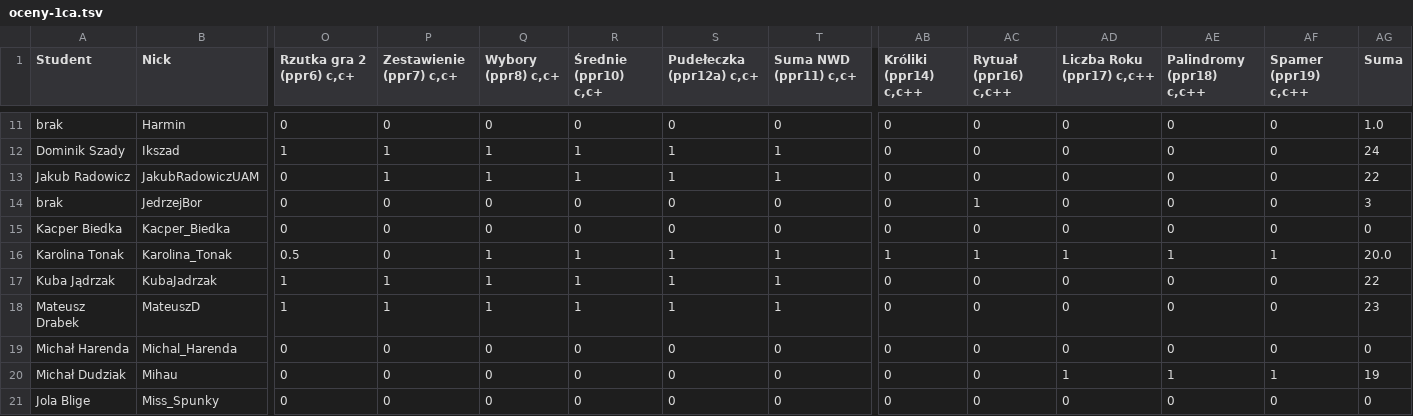
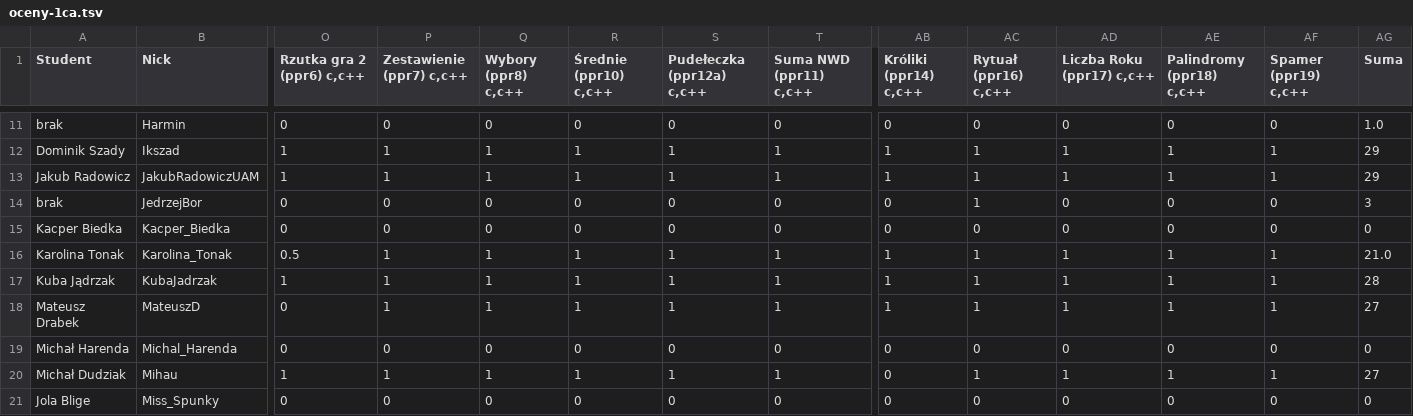
Before and after one commit to siulkilulki/academic-kickstart, a TSV file: content/teaching/ppr/files/oceny-1ca.tsv, drawn as a sheet; only a part is shown, gaps mark what is left out; the diff covers the shown part only; the diff names each change by its address in the sheet, - before the commit and + after, or states it on an @@ line.

```diff
--- a/content/teaching/ppr/files/oceny-1ca.tsv
+++ b/content/teaching/ppr/files/oceny-1ca.tsv
-O1: Rzutka gra 2 (ppr6) c,c+
+O1: Rzutka gra 2 (ppr6) c,c++
-P1: Zestawienie (ppr7) c,c+
+P1: Zestawienie (ppr7) c,c++
-Q1: Wybory (ppr8) c,c+
+Q1: Wybory (ppr8) c,c++
-R1: Średnie (ppr10) c,c+
+R1: Średnie (ppr10) c,c++
-S1: Pudełeczka (ppr12a) c,c+
+S1: Pudełeczka (ppr12a) c,c++
-T1: Suma NWD (ppr11) c,c+
+T1: Suma NWD (ppr11) c,c++
-AB12:AB13 (Króliki (ppr14) c,c++): 0
+AB12:AB13 (Króliki (ppr14) c,c++): 1
-AC12:AC13 (Rytuał (ppr16) c,c++): 0
+AC12:AC13 (Rytuał (ppr16) c,c++): 1
-AD12:AD13 (Liczba Roku (ppr17) c,c++): 0
+AD12:AD13 (Liczba Roku (ppr17) c,c++): 1
-AE12:AE13 (Palindromy (ppr18) c,c++): 0
+AE12:AE13 (Palindromy (ppr18) c,c++): 1
-AF12:AF13 (Spamer (ppr19) c,c++): 0
+AF12:AF13 (Spamer (ppr19) c,c++): 1
-AG12 (Suma): 24
+AG12 (Suma): 29
-O13 (Rzutka gra 2 (ppr6) c,c++): 0
+O13 (Rzutka gra 2 (ppr6) c,c++): 1
-AG13 (Suma): 22
+AG13 (Suma): 29
-P16 (Zestawienie (ppr7) c,c++): 0
+P16 (Zestawienie (ppr7) c,c++): 1
-AG16 (Suma): 20.0
+AG16 (Suma): 21.0
-AB17:AB18 (Króliki (ppr14) c,c++): 0
+AB17:AB18 (Króliki (ppr14) c,c++): 1
-AC17:AC18 (Rytuał (ppr16) c,c++): 0
+AC17:AC18 (Rytuał (ppr16) c,c++): 1
-AD17:AD18 (Liczba Roku (ppr17) c,c++): 0
+AD17:AD18 (Liczba Roku (ppr17) c,c++): 1
-AE17:AE18 (Palindromy (ppr18) c,c++): 0
+AE17:AE18 (Palindromy (ppr18) c,c++): 1
-AF17:AF18 (Spamer (ppr19) c,c++): 0
+AF17:AF18 (Spamer (ppr19) c,c++): 1
-AG17 (Suma): 22
+AG17 (Suma): 28
-O18 (Rzutka gra 2 (ppr6) c,c++): 1
+O18 (Rzutka gra 2 (ppr6) c,c++): 0
-AG18 (Suma): 23
+AG18 (Suma): 27
-O20 (Rzutka gra 2 (ppr6) c,c++): 0
+O20 (Rzutka gra 2 (ppr6) c,c++): 1
-P20 (Zestawienie (ppr7) c,c++): 0
+P20 (Zestawienie (ppr7) c,c++): 1
-Q20 (Wybory (ppr8) c,c++): 0
+Q20 (Wybory (ppr8) c,c++): 1
-R20 (Średnie (ppr10) c,c++): 0
+R20 (Średnie (ppr10) c,c++): 1
-S20 (Pudełeczka (ppr12a) c,c++): 0
+S20 (Pudełeczka (ppr12a) c,c++): 1
-T20 (Suma NWD (ppr11) c,c++): 0
+T20 (Suma NWD (ppr11) c,c++): 1
-AC20 (Rytuał (ppr16) c,c++): 0
+AC20 (Rytuał (ppr16) c,c++): 1
-AG20 (Suma): 19
+AG20 (Suma): 27
```
Also changed, not shown: 149 edited cells elsewhere in this file.
